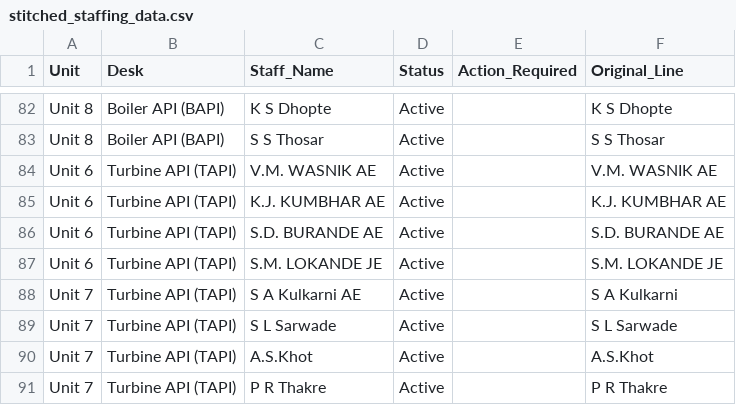
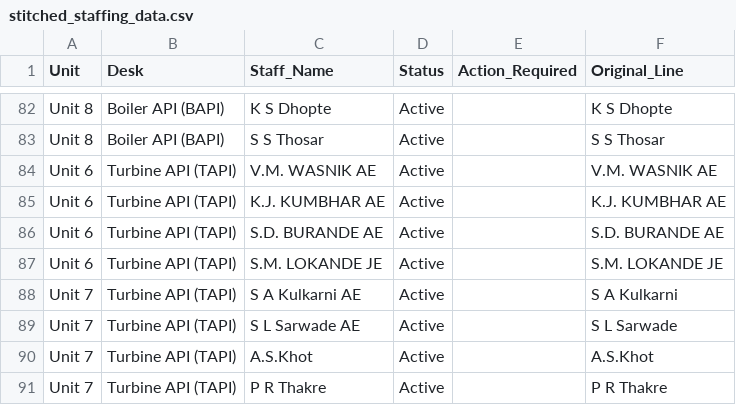
Before and after one commit to Chinmay-Dev27/mahagenco-staffing-dashboard, a CSV file: stitched_staffing_data.csv, drawn as a sheet; only a part is shown, gaps mark what is left out.

Commit message:
Admin Update

```diff
--- a/stitched_staffing_data.csv
+++ b/stitched_staffing_data.csv
@@ -88,3 +88,3 @@ Unit 6,Turbine API (TAPI),S.M. LOKANDE JE,Active,,S.M. LOKANDE JE
 Unit 7,Turbine API (TAPI),S A Kulkarni AE,Active,,S A Kulkarni
-Unit 7,Turbine API (TAPI),S L Sarwade,Active,,S L Sarwade
+Unit 7,Turbine API (TAPI),S L Sarwade AE,Active,,S L Sarwade
 Unit 7,Turbine API (TAPI),A.S.Khot,Active,,A.S.Khot
```
